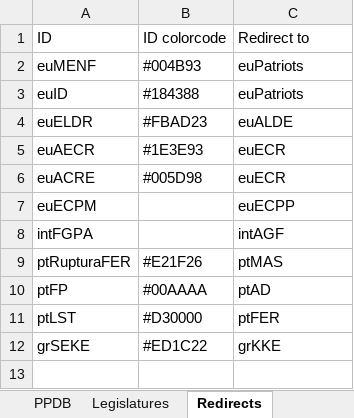
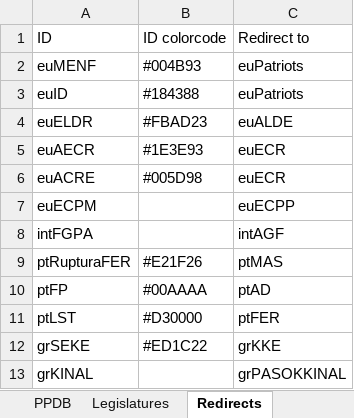
Before and after one commit to PLATELru/ppdb, an Excel workbook: data/PPDB database.xlsx, sheet Redirects, drawn as a sheet; values as stored, in another font and other column widths than the file's, no borders; charts and pictures not drawn; the diff names each change by its address in the sheet, - before the commit and + after, or states it on an @@ line.

```diff
--- a/data/PPDB database.xlsx (sheet Redirects)
+++ b/data/PPDB database.xlsx (sheet Redirects)
+row 13: grKINAL |  | grPASOKKINAL
```
Also changed, not shown: sheet PPDB, sheet Legislatures.
